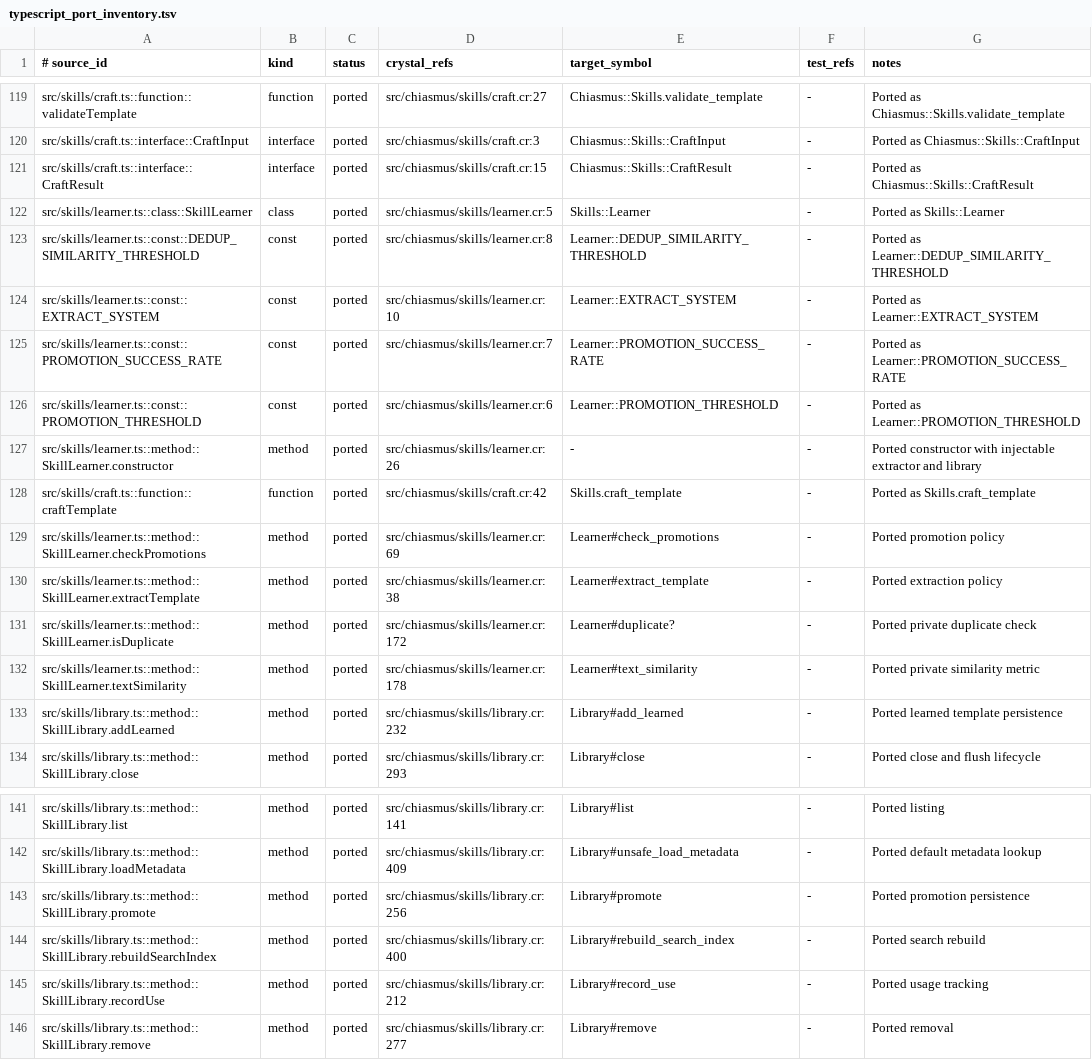
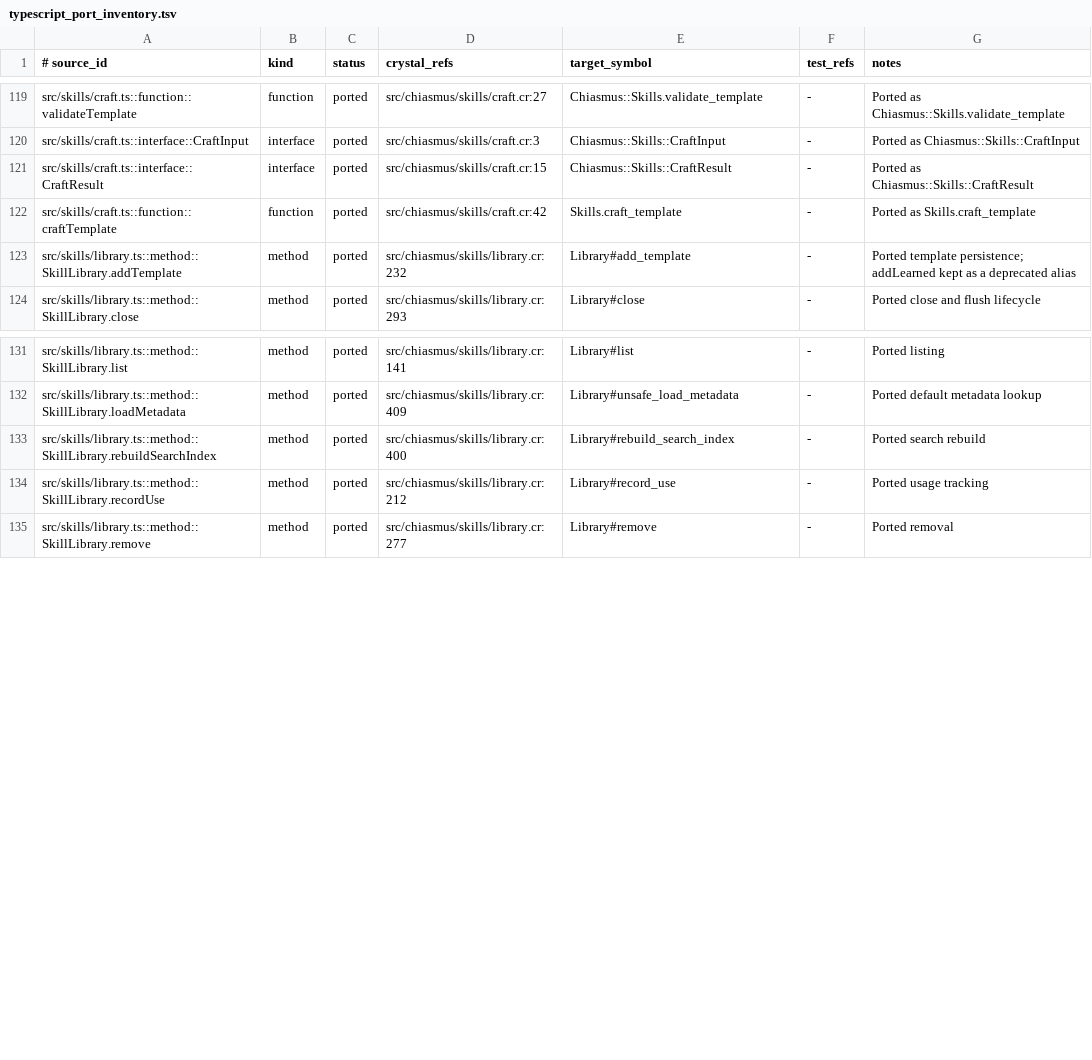
Before and after one commit to dsisnero/chiasmus.cr, a TSV file: plans/inventory/typescript_port_inventory.tsv, drawn as a sheet; only a part is shown, gaps mark what is left out.

Commit message:
port: retire chiasmus_learn and template promotion
- Port upstream 803be29 + 8fcc45f (already present in the 1ba3cba tree but
  not ported): remove chiasmus_learn, its handler, Skills::Learner,
  promotion state (promote, SkillMetadata#promoted, candidates), and the
  LearnInput/LearnResponse payloads.
- chiasmus_learn is never listed; a call by name returns
  {"status":"error","error":"chiasmus_learn was retired; use chiasmus_craft"}
  and stores nothing, even with an LLM configured.
- SkillLibrary#add_learned becomes #add_template with a deprecated alias;
  craft uses it. Older metadata files containing `promoted` still load
  (unknown JSON keys are ignored), and chiasmus_skills no longer reports it.
- Specs: retirement integration coverage, updated gating/metadata/schema
  suites, and library promotion tests replaced with add_template coverage.
- Curate inventory: drop the 10 learner.ts rows and the promote row, and
  rename the addLearned row to addTemplate. Update README, tool matrices,
  P80, and CHANGELOG.

Upstream: yogthos/chiasmus 803be29, 8fcc45f
Gates: make lint (167 files, 0 failures);
make test (1,636 examples, 0 failures, 0 errors, 0 pending).

```diff
--- a/plans/inventory/typescript_port_inventory.tsv
+++ b/plans/inventory/typescript_port_inventory.tsv
@@ -121,14 +121,4 @@ src/skills/craft.ts::interface::CraftInput	interface	ported	src/chiasmus/skills/
 src/skills/craft.ts::interface::CraftResult	interface	ported	src/chiasmus/skills/craft.cr:15	Chiasmus::Skills::CraftResult	-	Ported as Chiasmus::Skills::CraftResult
-src/skills/learner.ts::class::SkillLearner	class	ported	src/chiasmus/skills/learner.cr:5	Skills::Learner	-	Ported as Skills::Learner
-src/skills/learner.ts::const::DEDUP_SIMILARITY_THRESHOLD	const	ported	src/chiasmus/skills/learner.cr:8	Learner::DEDUP_SIMILARITY_THRESHOLD	-	Ported as Learner::DEDUP_SIMILARITY_THRESHOLD
-src/skills/learner.ts::const::EXTRACT_SYSTEM	const	ported	src/chiasmus/skills/learner.cr:10	Learner::EXTRACT_SYSTEM	-	Ported as Learner::EXTRACT_SYSTEM
-src/skills/learner.ts::const::PROMOTION_SUCCESS_RATE	const	ported	src/chiasmus/skills/learner.cr:7	Learner::PROMOTION_SUCCESS_RATE	-	Ported as Learner::PROMOTION_SUCCESS_RATE
-src/skills/learner.ts::const::PROMOTION_THRESHOLD	const	ported	src/chiasmus/skills/learner.cr:6	Learner::PROMOTION_THRESHOLD	-	Ported as Learner::PROMOTION_THRESHOLD
-src/skills/learner.ts::method::SkillLearner.constructor	method	ported	src/chiasmus/skills/learner.cr:26	-	-	Ported constructor with injectable extractor and library
 src/skills/craft.ts::function::craftTemplate	function	ported	src/chiasmus/skills/craft.cr:42	Skills.craft_template	-	Ported as Skills.craft_template
-src/skills/learner.ts::method::SkillLearner.checkPromotions	method	ported	src/chiasmus/skills/learner.cr:69	Learner#check_promotions	-	Ported promotion policy
-src/skills/learner.ts::method::SkillLearner.extractTemplate	method	ported	src/chiasmus/skills/learner.cr:38	Learner#extract_template	-	Ported extraction policy
-src/skills/learner.ts::method::SkillLearner.isDuplicate	method	ported	src/chiasmus/skills/learner.cr:172	Learner#duplicate?	-	Ported private duplicate check
-src/skills/learner.ts::method::SkillLearner.textSimilarity	method	ported	src/chiasmus/skills/learner.cr:178	Learner#text_similarity	-	Ported private similarity metric
-src/skills/library.ts::method::SkillLibrary.addLearned	method	ported	src/chiasmus/skills/library.cr:232	Library#add_learned	-	Ported learned template persistence
+src/skills/library.ts::method::SkillLibrary.addTemplate	method	ported	src/chiasmus/skills/library.cr:232	Library#add_template	-	Ported template persistence; addLearned kept as a deprecated alias
 src/skills/library.ts::method::SkillLibrary.close	method	ported	src/chiasmus/skills/library.cr:293	Library#close	-	Ported close and flush lifecycle
@@ -142,3 +132,2 @@ src/skills/library.ts::method::SkillLibrary.list	method	ported	src/chiasmus/skil
 src/skills/library.ts::method::SkillLibrary.loadMetadata	method	ported	src/chiasmus/skills/library.cr:409	Library#unsafe_load_metadata	-	Ported default metadata lookup
-src/skills/library.ts::method::SkillLibrary.promote	method	ported	src/chiasmus/skills/library.cr:256	Library#promote	-	Ported promotion persistence
 src/skills/library.ts::method::SkillLibrary.rebuildSearchIndex	method	ported	src/chiasmus/skills/library.cr:400	Library#rebuild_search_index	-	Ported search rebuild
```
Also changed, not shown: 24 other files.
